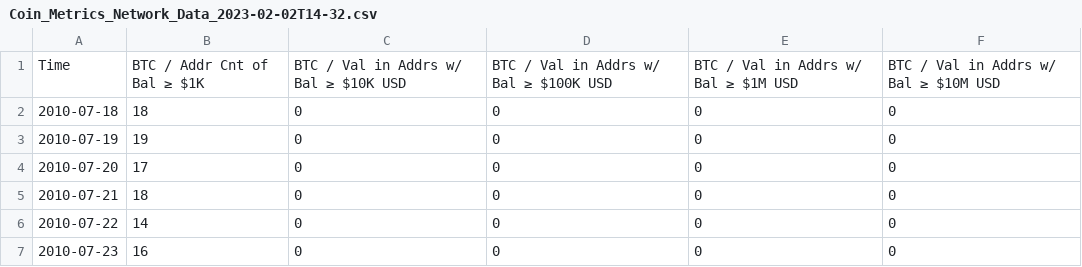
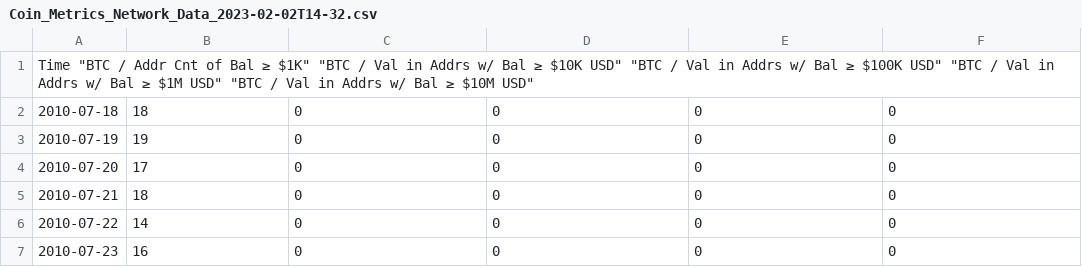
Before and after one commit to ry-animal/bw-challenge, a CSV file: react-nextjs-btc-address-chart/data/Coin_Metrics_Network_Data_2023-02-02T14-32.csv, drawn as a sheet; only a part is shown; removed rows and columns are numbered as before the commit, all else as after; the diff names each change by its address in the sheet, - before the commit and + after, or states it on an @@ line.

Commit message:
Init and parse csv, add filter buttons.TODO - consume in chart lib

```diff
--- a/react-nextjs-btc-address-chart/data/Coin_Metrics_Network_Data_2023-02-02T14-32.csv
+++ b/react-nextjs-btc-address-chart/data/Coin_Metrics_Network_Data_2023-02-02T14-32.csv
-row 1: Time | BTC / Addr Cnt of Bal ≥ $1K | BTC / Val in Addrs w/ Bal ≥ $10K USD | BTC / Val in Addrs w/ Bal ≥ $100K USD | BTC / Val in Addrs w/ Bal ≥ $1M USD | BTC / Val in Addrs w/ Bal ≥ $10M USD
+row 1: Time "BTC / Addr Cnt of Bal ≥ $1K" "BTC / Val in Addrs w/ Bal ≥ $10K USD" "BTC / Val in Addrs w/ Bal ≥ $100K USD" "BTC / Val in Addrs w/ Bal ≥ $1M USD" "BTC / Val in Addrs w/ Bal ≥ $10M USD"
```
Also changed, not shown: 9 other files.
